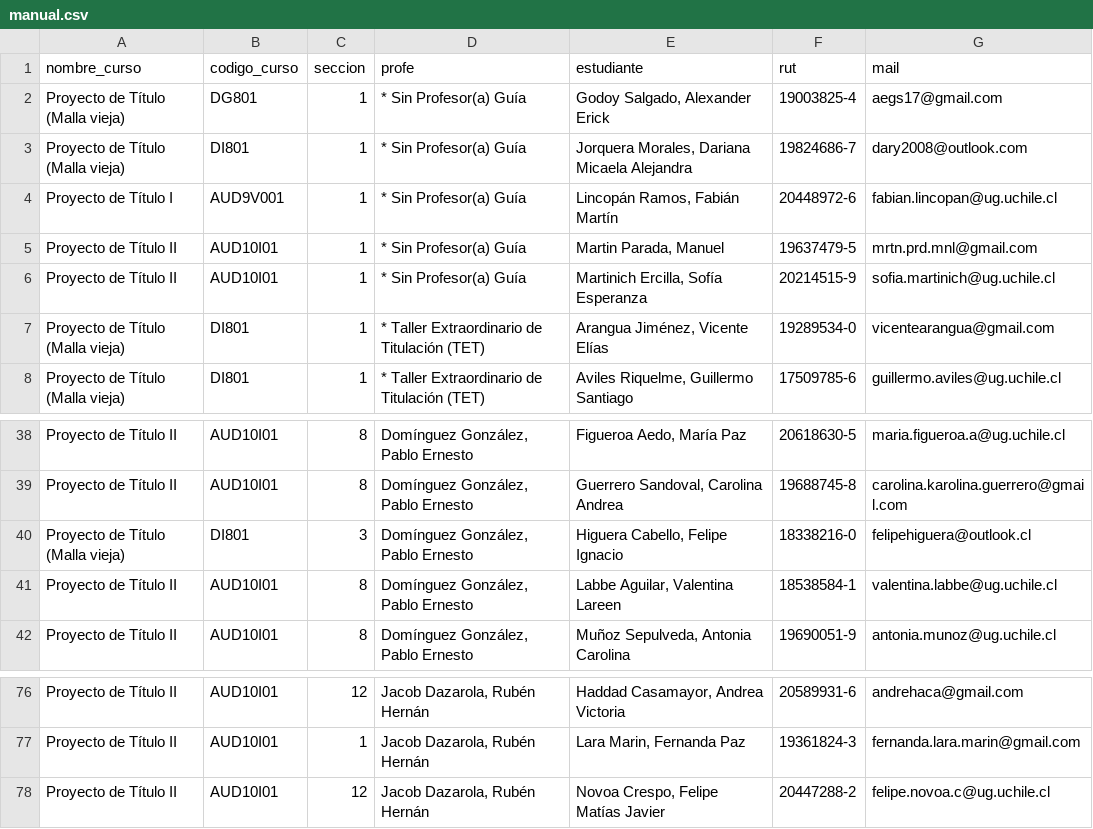
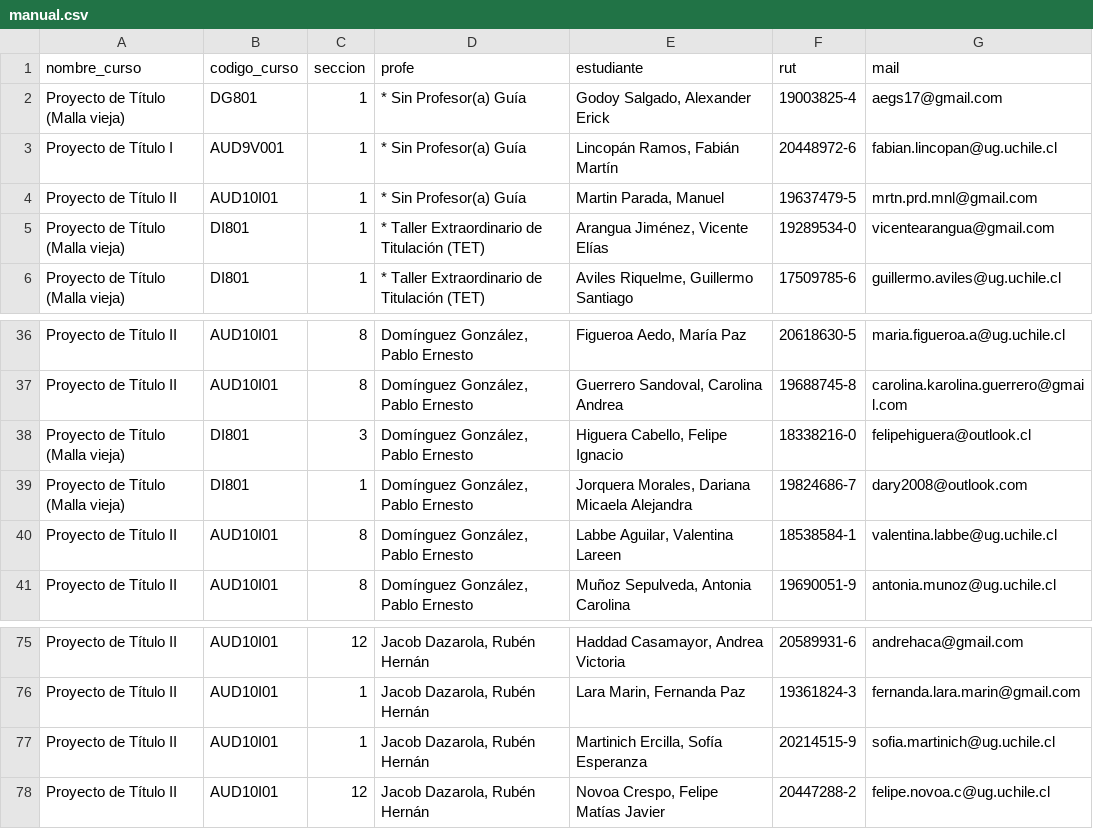
Before and after one commit to profesorfaco/cargas, a CSV file: manual.csv, drawn as a sheet; only a part is shown, gaps mark what is left out.

Commit message:
Add files via upload

```diff
--- a/manual.csv
+++ b/manual.csv
@@ -2,6 +2,4 @@ nombre_curso,codigo_curso,seccion,profe,estudiante,rut,mail
 Proyecto de Título (Malla vieja),DG801,1,* Sin Profesor(a) Guía,"Godoy Salgado, Alexander Erick",19003825-4,aegs17@gmail.com
-Proyecto de Título (Malla vieja),DI801,1,* Sin Profesor(a) Guía,"Jorquera Morales, Dariana Micaela Alejandra",19824686-7,dary2008@outlook.com
 Proyecto de Título I,AUD9V001,1,* Sin Profesor(a) Guía,"Lincopán Ramos, Fabián Martín",20448972-6,fabian.lincopan@ug.uchile.cl
 Proyecto de Título II,AUD10I01,1,* Sin Profesor(a) Guía,"Martin Parada, Manuel",19637479-5,mrtn.prd.mnl@gmail.com
-Proyecto de Título II,AUD10I01,1,* Sin Profesor(a) Guía,"Martinich Ercilla, Sofía Esperanza",20214515-9,sofia.martinich@ug.uchile.cl
 Proyecto de Título (Malla vieja),DI801,1,* Taller Extraordinario de Titulación (TET),"Arangua Jiménez, Vicente Elías",19289534-0,vicentearangua@gmail.com
@@ -40,2 +38,3 @@ Proyecto de Título II,AUD10I01,8,"Domínguez González, Pablo Ernesto","Guerrer
 Proyecto de Título (Malla vieja),DI801,3,"Domínguez González, Pablo Ernesto","Higuera Cabello, Felipe Ignacio",18338216-0,felipehiguera@outlook.cl
+Proyecto de Título (Malla vieja),DI801,1,"Domínguez González, Pablo Ernesto","Jorquera Morales, Dariana Micaela Alejandra",19824686-7,dary2008@outlook.com
 Proyecto de Título II,AUD10I01,8,"Domínguez González, Pablo Ernesto","Labbe Aguilar, Valentina Lareen",18538584-1,valentina.labbe@ug.uchile.cl
@@ -77,2 +76,3 @@ Proyecto de Título II,AUD10I01,12,"Jacob Dazarola, Rubén Hernán","Haddad Casa
 Proyecto de Título II,AUD10I01,1,"Jacob Dazarola, Rubén Hernán","Lara Marin, Fernanda Paz",19361824-3,fernanda.lara.marin@gmail.com
+Proyecto de Título II,AUD10I01,1,"Jacob Dazarola, Rubén Hernán","Martinich Ercilla, Sofía Esperanza",20214515-9,sofia.martinich@ug.uchile.cl
 Proyecto de Título II,AUD10I01,12,"Jacob Dazarola, Rubén Hernán","Novoa Crespo, Felipe Matías Javier",20447288-2,felipe.novoa.c@ug.uchile.cl
```
